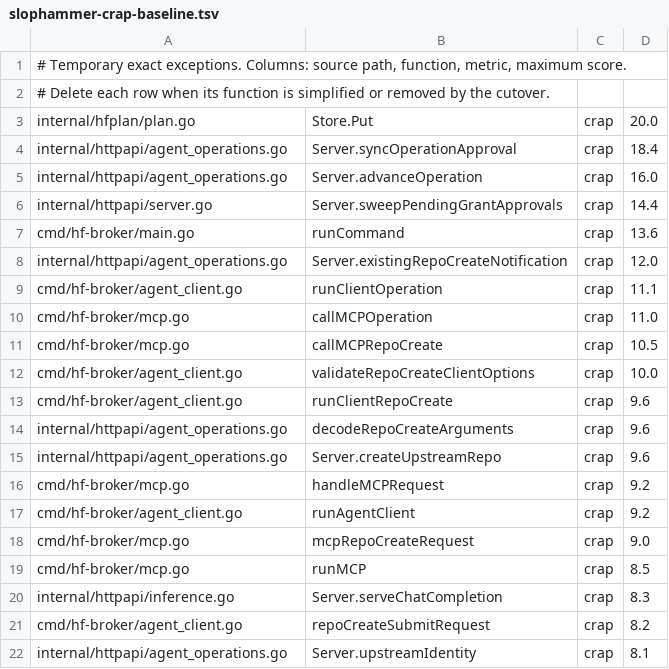
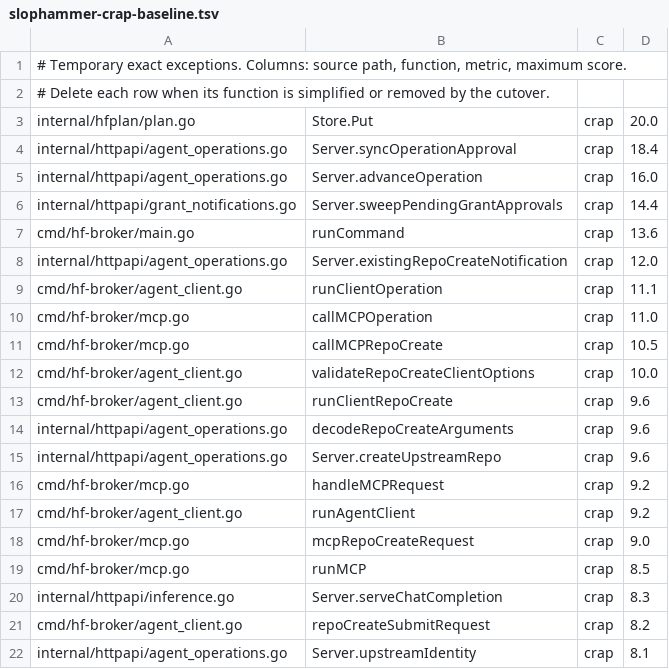
Before and after one commit to osolmaz/unyolo, a TSV file: brokers/huggingface/slophammer-crap-baseline.tsv, drawn as a sheet.

Commit message:
refactor(huggingface): align notification ownership

```diff
--- a/brokers/huggingface/slophammer-crap-baseline.tsv
+++ b/brokers/huggingface/slophammer-crap-baseline.tsv
@@ -5,3 +5,3 @@ internal/httpapi/agent_operations.go	Server.syncOperationApproval	crap	18.4
 internal/httpapi/agent_operations.go	Server.advanceOperation	crap	16.0
-internal/httpapi/server.go	Server.sweepPendingGrantApprovals	crap	14.4
+internal/httpapi/grant_notifications.go	Server.sweepPendingGrantApprovals	crap	14.4
 cmd/hf-broker/main.go	runCommand	crap	13.6
```
Also changed, not shown: 2 other files.
